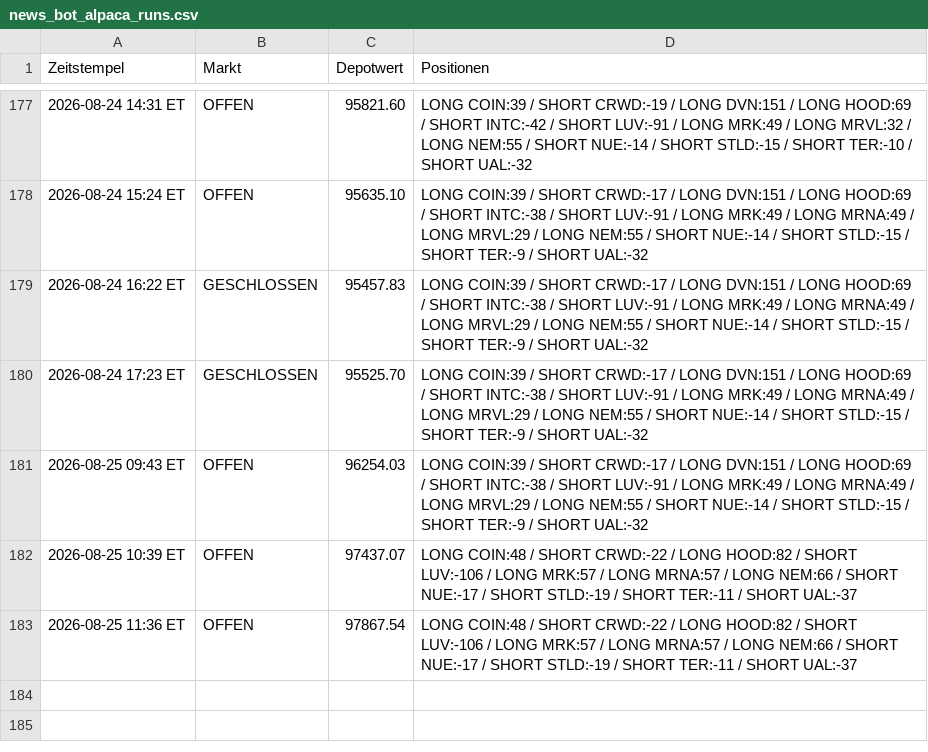
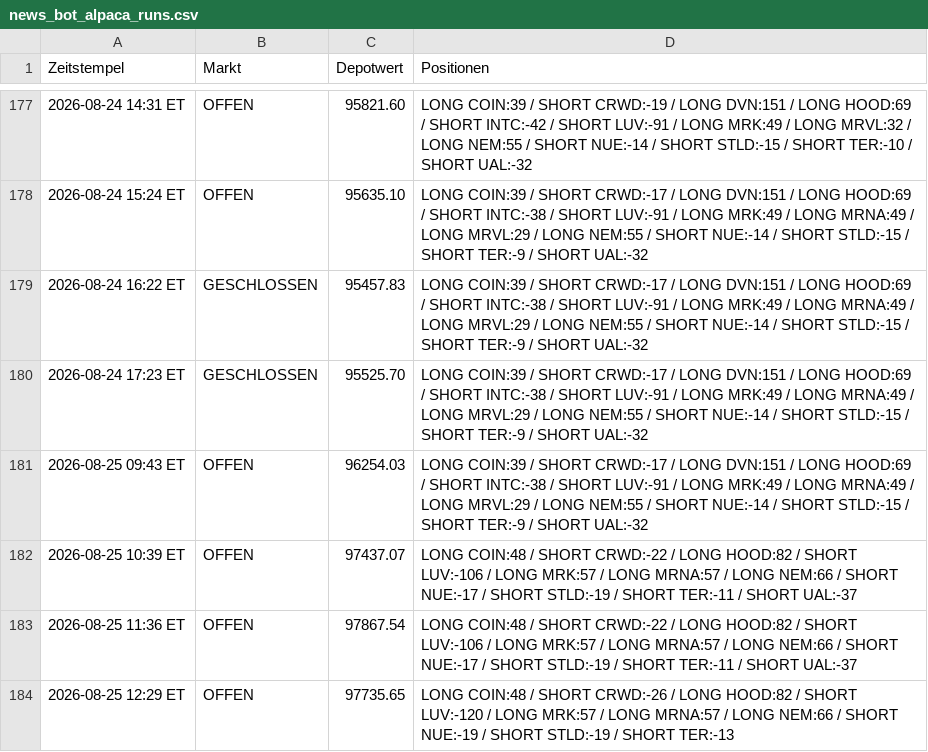
Before and after one commit to PatrickGerisch/NewsBot, a CSV file: news_bot_alpaca_runs.csv, drawn as a sheet; only a part is shown, gaps mark what is left out.

```diff
--- a/news_bot_alpaca_runs.csv
+++ b/news_bot_alpaca_runs.csv
@@ -183 +183,2 @@ Zeitstempel,Markt,Depotwert,Positionen
 2026-08-25 11:36 ET,OFFEN,97867.54,LONG COIN:48 / SHORT CRWD:-22 / LONG HOOD:82 / SHORT LUV:-106 / LONG MRK:57 / LONG MRNA:57 / LONG NEM:66 / SHORT NUE:-17 / SHORT STLD:-19 / SHORT TER:-11 / SHORT UAL:-37
+2026-08-25 12:29 ET,OFFEN,97735.65,LONG COIN:48 / SHORT CRWD:-26 / LONG HOOD:82 / SHORT LUV:-120 / LONG MRK:57 / LONG MRNA:57 / LONG NEM:66 / SHORT NUE:-19 / SHORT STLD:-19 / SHORT TER:-13
```
Also changed, not shown: arena_history.csv, bot_history.csv, 11 other files.
